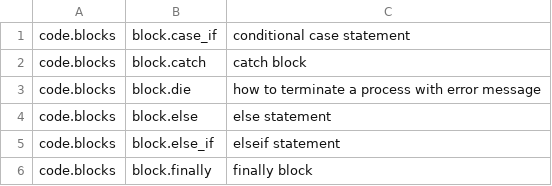
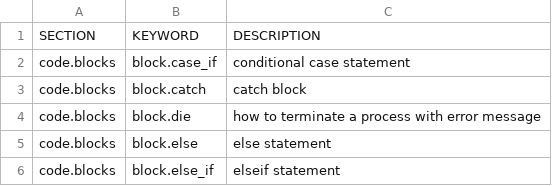
Before and after one commit to smosley/public.lab, a CSV file: demo/pleac.plusplus/core.concepts.csv, drawn as a sheet; only a part is shown; the shorter side is filled out with more unchanged rows.

Commit message:
Update core.concepts.csv

```diff
--- a/demo/pleac.plusplus/core.concepts.csv
+++ b/demo/pleac.plusplus/core.concepts.csv
@@ -1 +1,2 @@
+SECTION, KEYWORD, DESCRIPTION
 code.blocks                                   ,   block.case_if                  ,    conditional case statement
```
